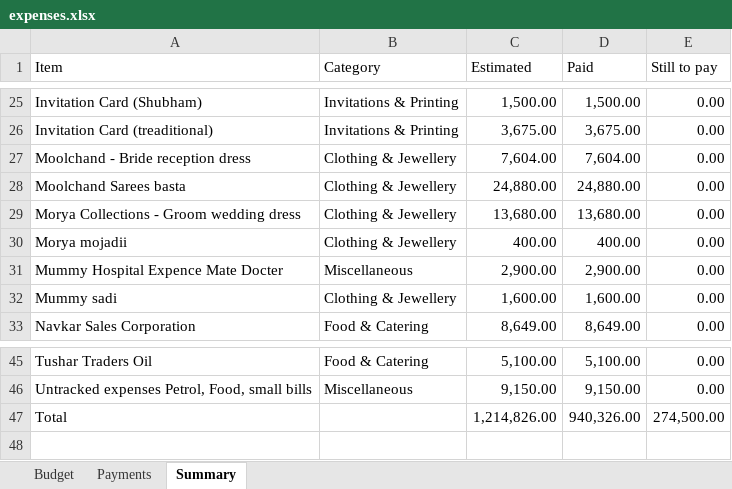
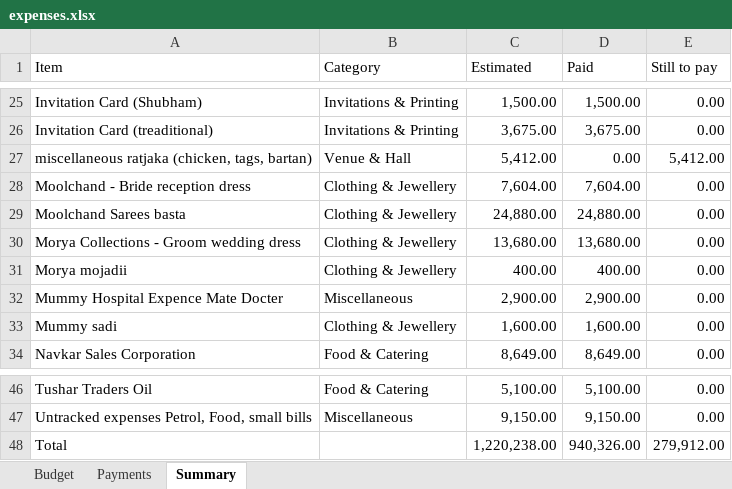
Before and after one commit to Asif-Nice/poc-track-expenses, an Excel workbook: data/expenses.xlsx, sheet Summary, drawn as a sheet; only a part is shown, gaps mark what is left out; values as stored, in another font and other column widths than the file's, no borders; addresses are those after the commit; the diff names each change by its address in the sheet, - before the commit and + after, or states it on an @@ line.

Commit message:
Add budget item: miscellaneous ratjaka (chicken, tags, bartan) — ₹5,412.00

```diff
--- a/data/expenses.xlsx (sheet Summary)
+++ b/data/expenses.xlsx (sheet Summary)
+row 27: miscellaneous ratjaka (chicken, tags, bartan) | Venue & Hall | 5,412.00 | 0.00 | 5,412.00
-C48 (Estimated): 1,214,826.00
+C48 (Estimated): 1,220,238.00
-E48 (Still to pay): 274,500.00
+E48 (Still to pay): 279,912.00
```
Also changed, not shown: sheet Budget, formulas that keep their value.
